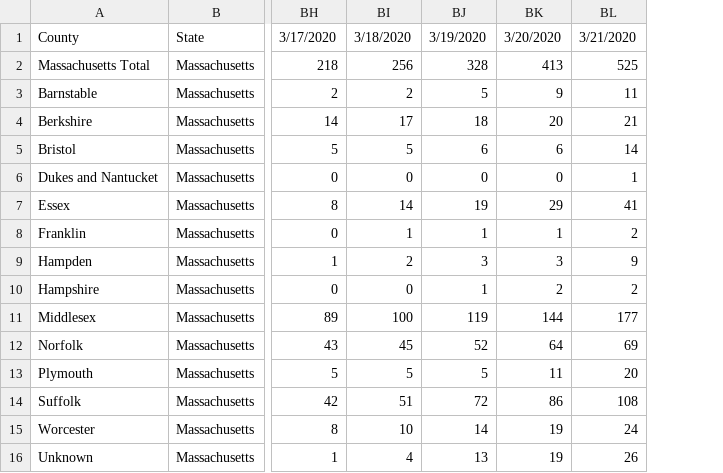
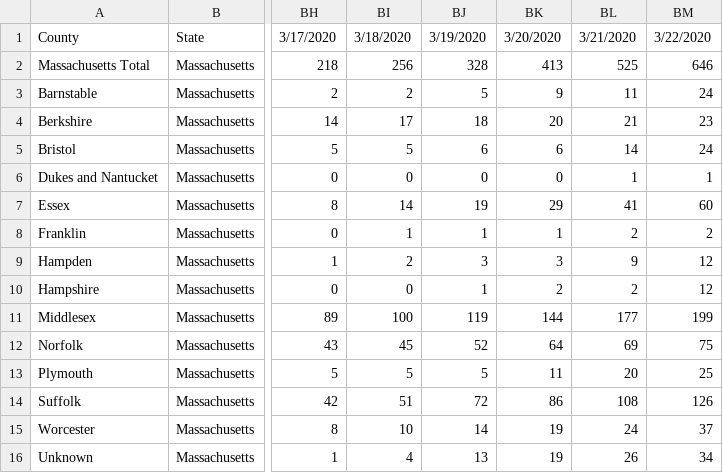
Before and after one commit to rgknight/COVID-19-MA-County, a CSV file: data/covid-19-ma-county-wide.csv, drawn as a sheet; only a part is shown, gaps mark what is left out; the diff names each change by its address in the sheet, - before the commit and + after, or states it on an @@ line.

```diff
--- a/data/covid-19-ma-county-wide.csv
+++ b/data/covid-19-ma-county-wide.csv
+column BM, rows 1-16: 3/22/2020 | 646 | 24 | 23 | 24 | 1 | 60 | 2 | 12 | 12 | 199 | 75 | 25 | 126 | 37 | 34
```
Also changed, not shown: data/covid-19-ma-county-long.csv, data/statewide_data.csv, 2 other files.
